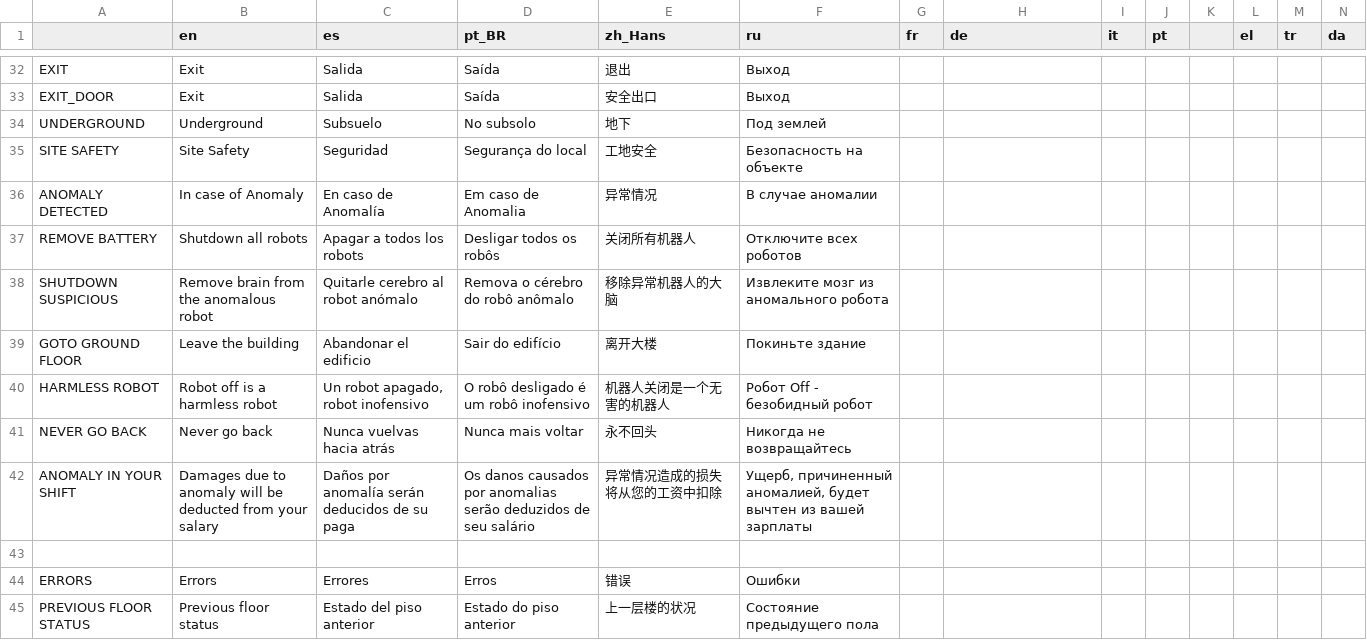
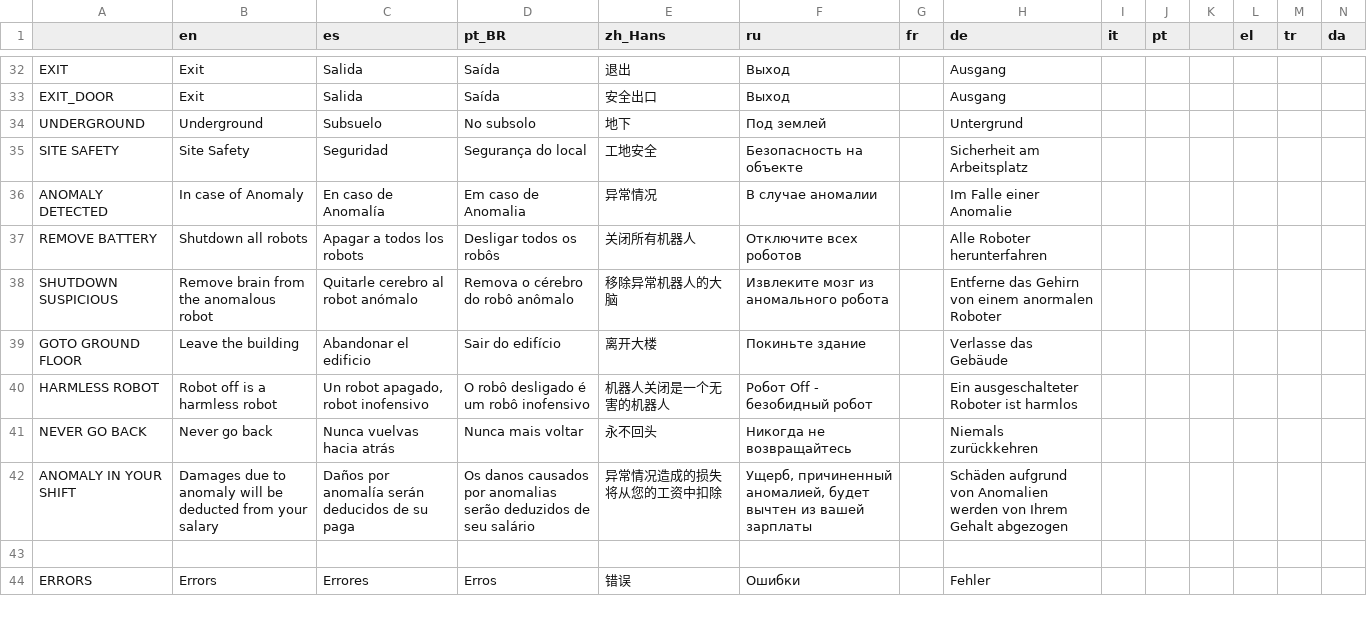
Before and after one commit to Eibriel/RobotAnomaly, a CSV file: localization/localization.csv, drawn as a sheet; only a part is shown, gaps mark what is left out; rows hold the shown columns only; the diff covers the shown part only; the diff names each change by its address in the sheet, - before the commit and + after, or states it on an @@ line.

```diff
--- a/localization/localization.csv
+++ b/localization/localization.csv
-H32:H33 (de): (empty)
+H32:H33 (de): Ausgang
-H34 (de): (empty)
+H34 (de): Untergrund
-H35 (de): (empty)
+H35 (de): Sicherheit am Arbeitsplatz
-H36 (de): (empty)
+H36 (de): Im Falle einer Anomalie
-H37 (de): (empty)
+H37 (de): Alle Roboter herunterfahren
-H38 (de): (empty)
+H38 (de): Entferne das Gehirn von einem anormalen Roboter
-H39 (de): (empty)
+H39 (de): Verlasse das Gebäude
-H40 (de): (empty)
+H40 (de): Ein ausgeschalteter Roboter ist harmlos
-H41 (de): (empty)
+H41 (de): Niemals zurückkehren
-H42 (de): (empty)
+H42 (de): Schäden aufgrund von Anomalien werden von Ihrem Gehalt abgezogen
-H44 (de): (empty)
+H44 (de): Fehler
-row 45: PREVIOUS FLOOR STATUS | Previous floor status | Estado del piso anterior | Estado do piso anterior | 上一层楼的状况 | Состояние предыдущего пола
```
Also changed, not shown: 29 edited cells elsewhere in this file.
